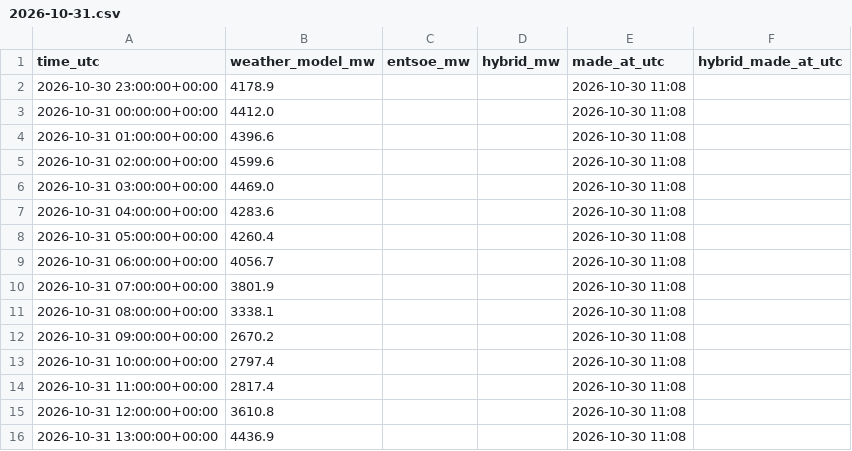
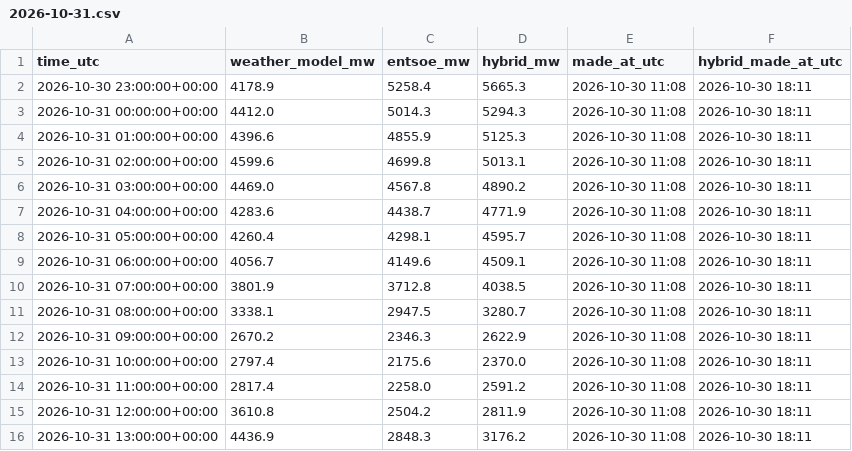
Before and after one commit to Kaif-077/German_Wind_Live, a CSV file: forecasts/2026-10-31.csv, drawn as a sheet; only a part is shown; the diff covers the shown part only.

Commit message:
Daily forecast 2026-10-30 18:11 UTC

```diff
--- a/forecasts/2026-10-31.csv
+++ b/forecasts/2026-10-31.csv
@@ -1,16 +1,16 @@
 time_utc,weather_model_mw,entsoe_mw,hybrid_mw,made_at_utc,hybrid_made_at_utc
-2026-10-30 23:00:00+00:00,4178.9,,,2026-10-30 11:08,
-2026-10-31 00:00:00+00:00,4412.0,,,2026-10-30 11:08,
-2026-10-31 01:00:00+00:00,4396.6,,,2026-10-30 11:08,
-2026-10-31 02:00:00+00:00,4599.6,,,2026-10-30 11:08,
-2026-10-31 03:00:00+00:00,4469.0,,,2026-10-30 11:08,
-2026-10-31 04:00:00+00:00,4283.6,,,2026-10-30 11:08,
-2026-10-31 05:00:00+00:00,4260.4,,,2026-10-30 11:08,
-2026-10-31 06:00:00+00:00,4056.7,,,2026-10-30 11:08,
-2026-10-31 07:00:00+00:00,3801.9,,,2026-10-30 11:08,
-2026-10-31 08:00:00+00:00,3338.1,,,2026-10-30 11:08,
-2026-10-31 09:00:00+00:00,2670.2,,,2026-10-30 11:08,
-2026-10-31 10:00:00+00:00,2797.4,,,2026-10-30 11:08,
-2026-10-31 11:00:00+00:00,2817.4,,,2026-10-30 11:08,
-2026-10-31 12:00:00+00:00,3610.8,,,2026-10-30 11:08,
-2026-10-31 13:00:00+00:00,4436.9,,,2026-10-30 11:08,
+2026-10-30 23:00:00+00:00,4178.9,5258.4,5665.3,2026-10-30 11:08,2026-10-30 18:11
+2026-10-31 00:00:00+00:00,4412.0,5014.3,5294.3,2026-10-30 11:08,2026-10-30 18:11
+2026-10-31 01:00:00+00:00,4396.6,4855.9,5125.3,2026-10-30 11:08,2026-10-30 18:11
+2026-10-31 02:00:00+00:00,4599.6,4699.8,5013.1,2026-10-30 11:08,2026-10-30 18:11
+2026-10-31 03:00:00+00:00,4469.0,4567.8,4890.2,2026-10-30 11:08,2026-10-30 18:11
+2026-10-31 04:00:00+00:00,4283.6,4438.7,4771.9,2026-10-30 11:08,2026-10-30 18:11
+2026-10-31 05:00:00+00:00,4260.4,4298.1,4595.7,2026-10-30 11:08,2026-10-30 18:11
+2026-10-31 06:00:00+00:00,4056.7,4149.6,4509.1,2026-10-30 11:08,2026-10-30 18:11
+2026-10-31 07:00:00+00:00,3801.9,3712.8,4038.5,2026-10-30 11:08,2026-10-30 18:11
+2026-10-31 08:00:00+00:00,3338.1,2947.5,3280.7,2026-10-30 11:08,2026-10-30 18:11
+2026-10-31 09:00:00+00:00,2670.2,2346.3,2622.9,2026-10-30 11:08,2026-10-30 18:11
+2026-10-31 10:00:00+00:00,2797.4,2175.6,2370.0,2026-10-30 11:08,2026-10-30 18:11
+2026-10-31 11:00:00+00:00,2817.4,2258.0,2591.2,2026-10-30 11:08,2026-10-30 18:11
+2026-10-31 12:00:00+00:00,3610.8,2504.2,2811.9,2026-10-30 11:08,2026-10-30 18:11
+2026-10-31 13:00:00+00:00,4436.9,2848.3,3176.2,2026-10-30 11:08,2026-10-30 18:11
```
Also changed, not shown: 27 edited cells elsewhere in this file, 1 other file.
